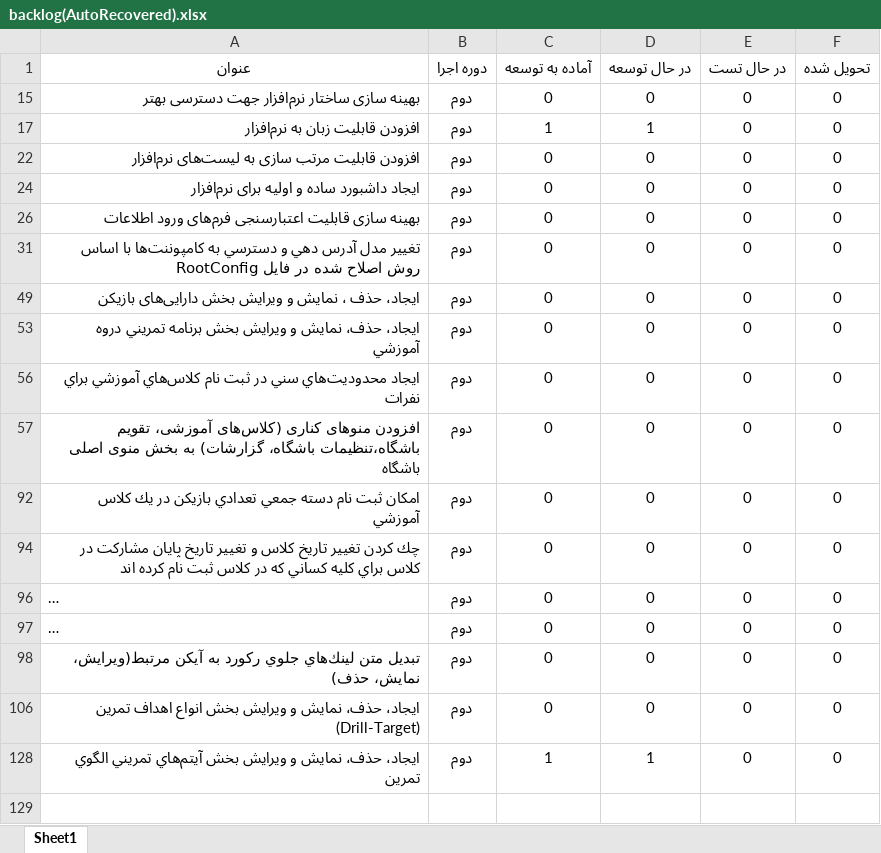
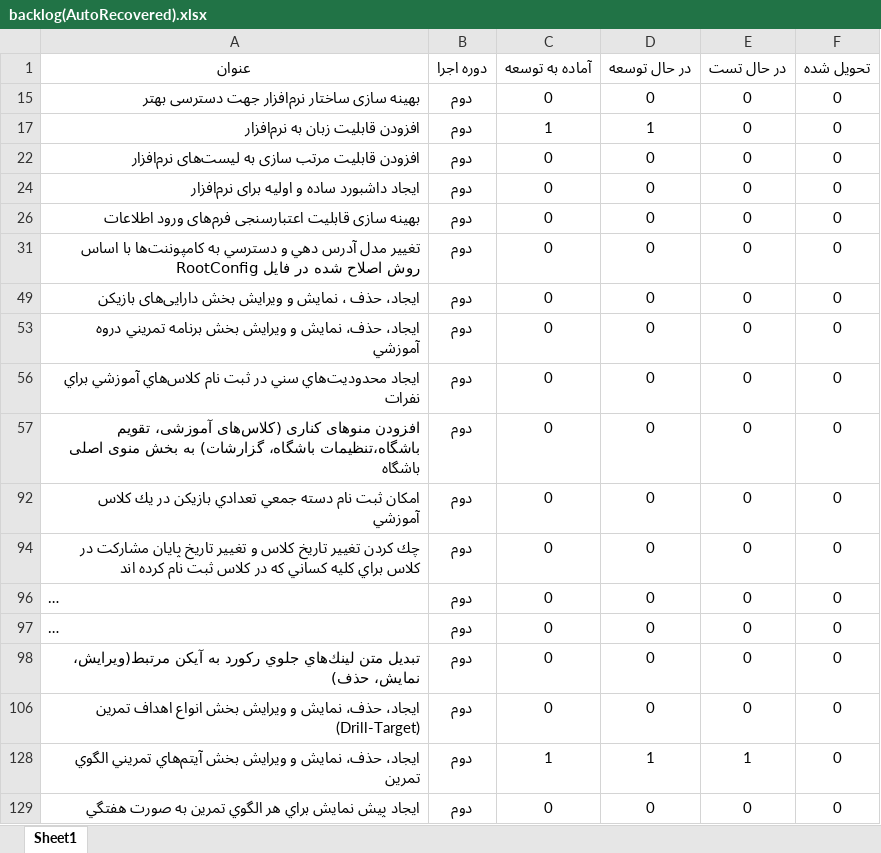
Before and after one commit to javadbayzavi/TalentManagement, an Excel workbook: planning/backlog(AutoRecovered).xlsx, sheet Sheet1, drawn as a sheet; long unchanged cells end in …; values as stored, in another font and other column widths than the file's, no borders; table styles not drawn; the diff names each change by its address in the sheet, - before the commit and + after, or states it on an @@ line.

```diff
--- a/planning/backlog(AutoRecovered).xlsx (sheet Sheet1)
+++ b/planning/backlog(AutoRecovered).xlsx (sheet Sheet1)
-E128 (در حال تست): 0
+E128 (در حال تست): 1
+row 129: ايجاد پيش نمايش براي هر الگوي تمرين به صورت هفتگي | دوم | 0 | 0 | 0 | 0
```
Also changed, not shown: 11 other files.
